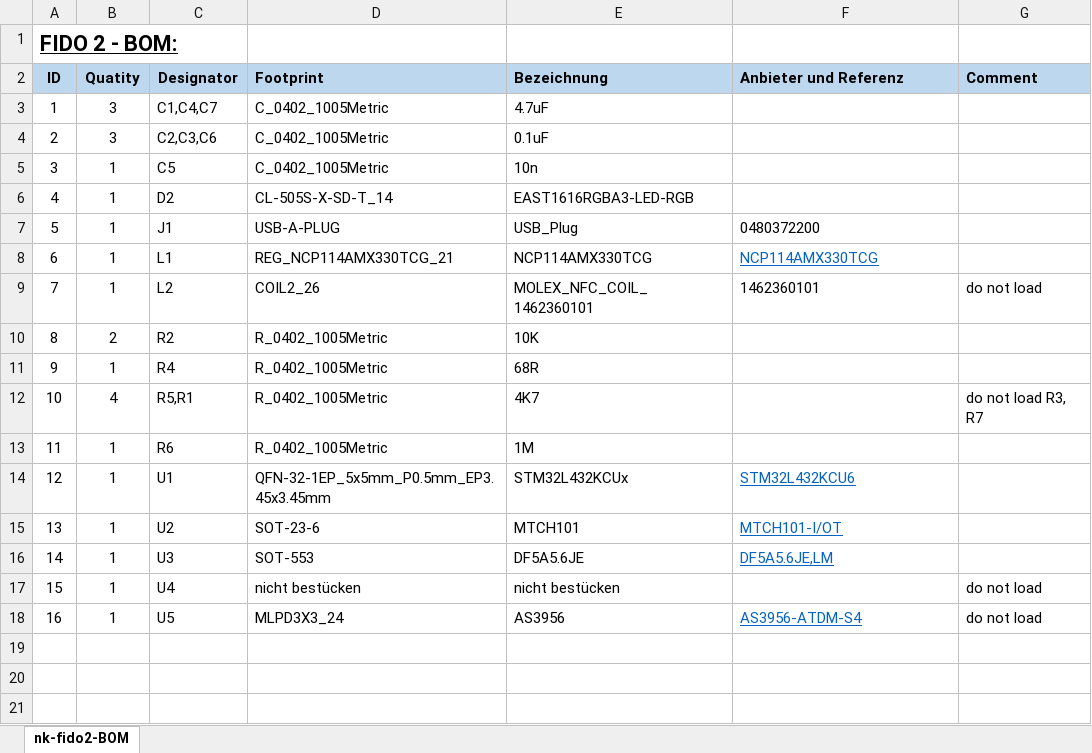
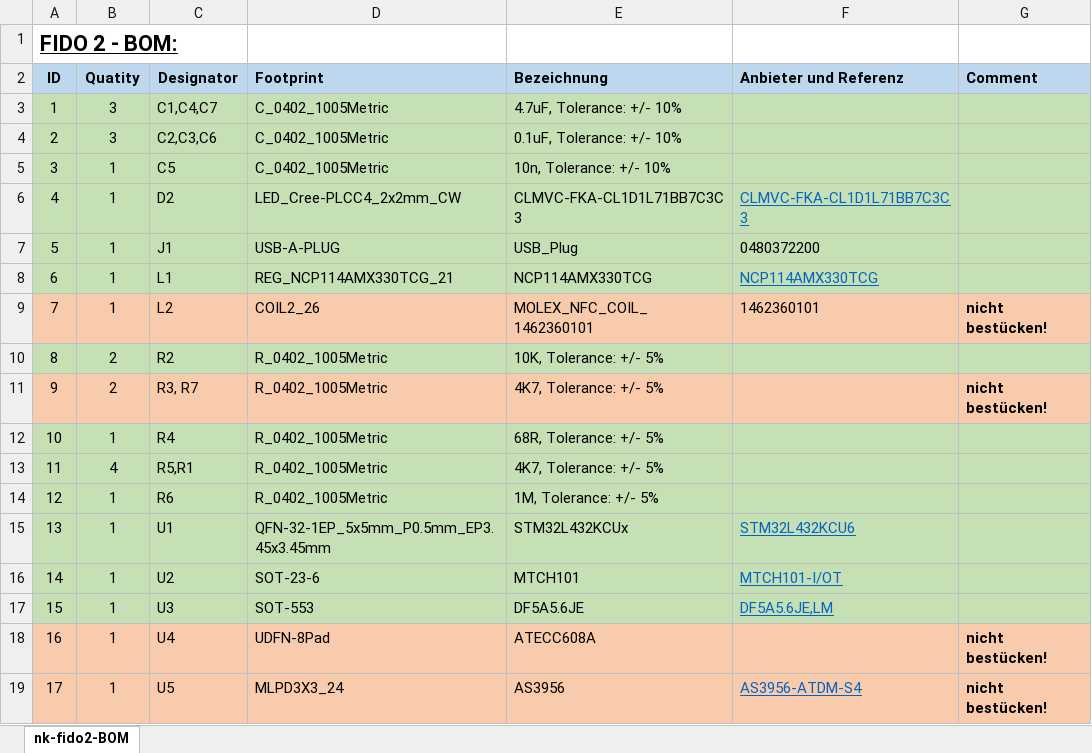
Before and after one commit to Nitrokey/nitrokey-fido2-hardware, an Excel workbook: fabrication/Assembly/nk-fido2-BOM.xlsx, sheet nk-fido2-BOM, drawn as a sheet; values as stored, in another font and other column widths than the file's, no borders; addresses are those after the commit; the diff names each change by its address in the sheet, - before the commit and + after, or states it on an @@ line.

```diff
--- a/fabrication/Assembly/nk-fido2-BOM.xlsx (sheet nk-fido2-BOM)
+++ b/fabrication/Assembly/nk-fido2-BOM.xlsx (sheet nk-fido2-BOM)
-A3:G8 fill: none
+A3:G8 fill: #C5E0B4
-E3 (Bezeichnung): 4.7uF
+E3 (Bezeichnung): 4.7uF, Tolerance: +/- 10%
-E4 (Bezeichnung): 0.1uF
+E4 (Bezeichnung): 0.1uF, Tolerance: +/- 10%
-E5 (Bezeichnung): 10n
+E5 (Bezeichnung): 10n, Tolerance: +/- 10%
-D6 (Footprint): CL-505S-X-SD-T_14
+D6 (Footprint): LED_Cree-PLCC4_2x2mm_CW
-E6 (Bezeichnung): EAST1616RGBA3-LED-RGB
+E6 (Bezeichnung): CLMVC-FKA-CL1D1L71BB7C3C3
-F6 (Anbieter und Referenz): (empty)
+F6 (Anbieter und Referenz): CLMVC-FKA-CL1D1L71BB7C3C3
-A9:G9 fill: none
+A9:G9 fill: #F8CBAD
-G9 (Comment): do not load
+G9 (Comment): nicht bestücken!
-G9 bold: off
+G9 bold: on
-A10:G10 fill: none
+A10:G10 fill: #C5E0B4
-E10 (Bezeichnung): 10K
+E10 (Bezeichnung): 10K, Tolerance: +/- 5%
+row 11: 9 | 2 | R3, R7 | R_0402_1005Metric | 4K7, Tolerance: +/- 5% |  | nicht bestücken!
@@ column A (ID) renumbered from row 12 down @@
-A12:G17 fill: none
+A12:G17 fill: #C5E0B4
-E12 (Bezeichnung): 68R
+E12 (Bezeichnung): 68R, Tolerance: +/- 5%
-E13 (Bezeichnung): 4K7
+E13 (Bezeichnung): 4K7, Tolerance: +/- 5%
-G13 (Comment): do not load R3, R7
+G13 (Comment): (empty)
-E14 (Bezeichnung): 1M
+E14 (Bezeichnung): 1M, Tolerance: +/- 5%
-A18:G19 fill: none
+A18:G19 fill: #F8CBAD
-D18 (Footprint): nicht bestücken
+D18 (Footprint): UDFN-8Pad
-E18 (Bezeichnung): nicht bestücken
+E18 (Bezeichnung): ATECC608A
-G18:G19 (Comment): do not load
+G18:G19 (Comment): nicht bestücken!
-G18:G19 bold: off
+G18:G19 bold: on
```
Also changed, not shown: 34 other files.
